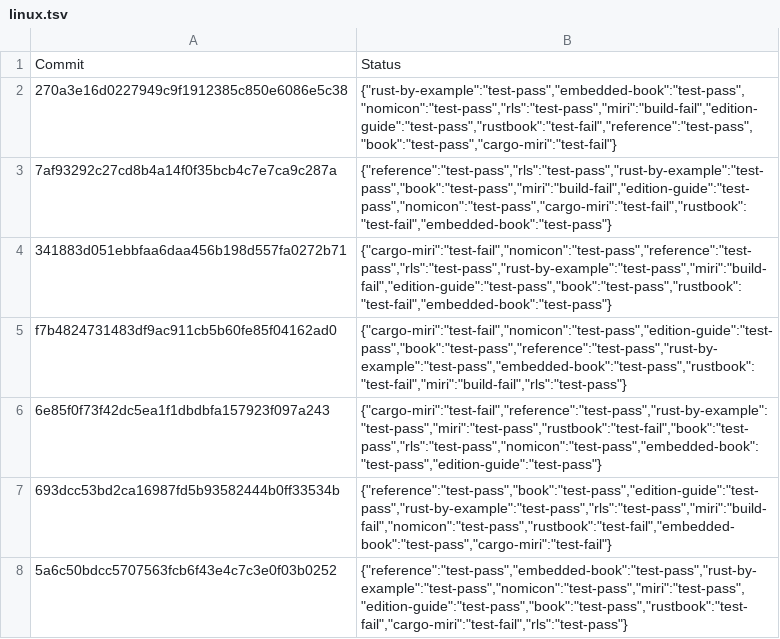
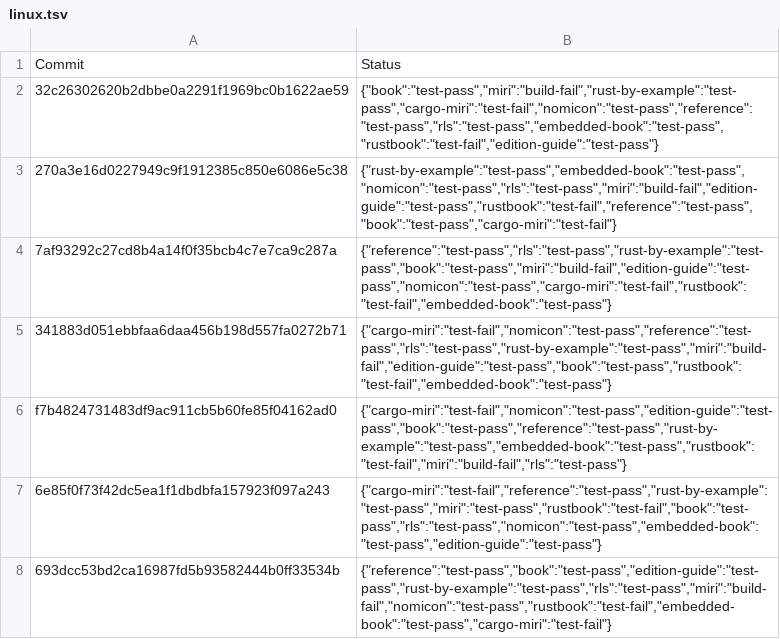
Before and after one commit to rust-lang-nursery/rust-toolstate, a TSV file: history/linux.tsv, drawn as a sheet; only a part is shown; the shorter side is filled out with more unchanged rows; the diff names each change by its address in the sheet, - before the commit and + after, or states it on an @@ line.

Commit message:
(linux CI update)

```diff
--- a/history/linux.tsv
+++ b/history/linux.tsv
+row 2: 32c26302620b2dbbe0a2291f1969bc0b1622ae59 | {"book":"test-pass","miri":"build-fail","rust-by-example":"test-pass","cargo-miri":"test-fail","nomicon":"test-pass","reference":"test-pass","rls":"test-pass","embedded-book":"test-pass","rustbook":"test-fail","edition-guide":"test-pass"}
```
